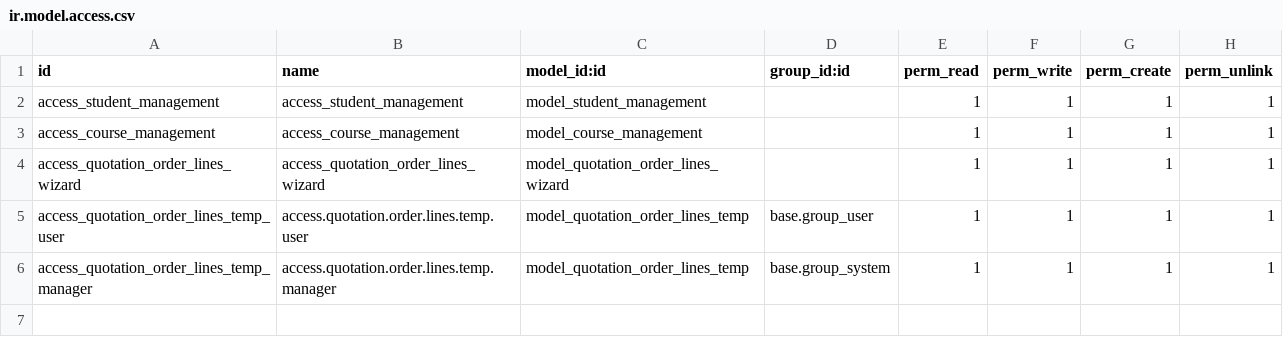
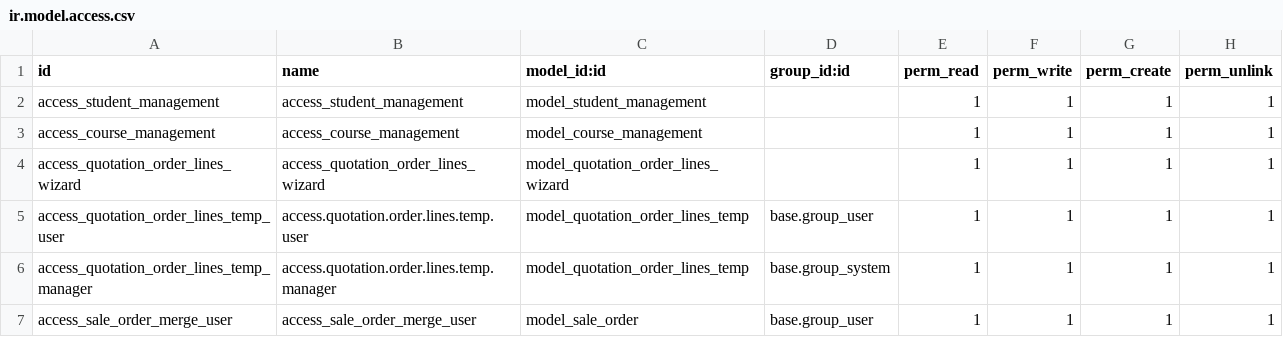
Before and after one commit to Shivam3-ksolves/odoo_projects, a CSV file: course_management/security/ir.model.access.csv, drawn as a sheet; the diff names each change by its address in the sheet, - before the commit and + after, or states it on an @@ line.

```diff
--- a/course_management/security/ir.model.access.csv
+++ b/course_management/security/ir.model.access.csv
+row 7: access_sale_order_merge_user | access_sale_order_merge_user | model_sale_order | base.group_user | 1 | 1 | 1 | 1
```
Also changed, not shown: 5 other files.
